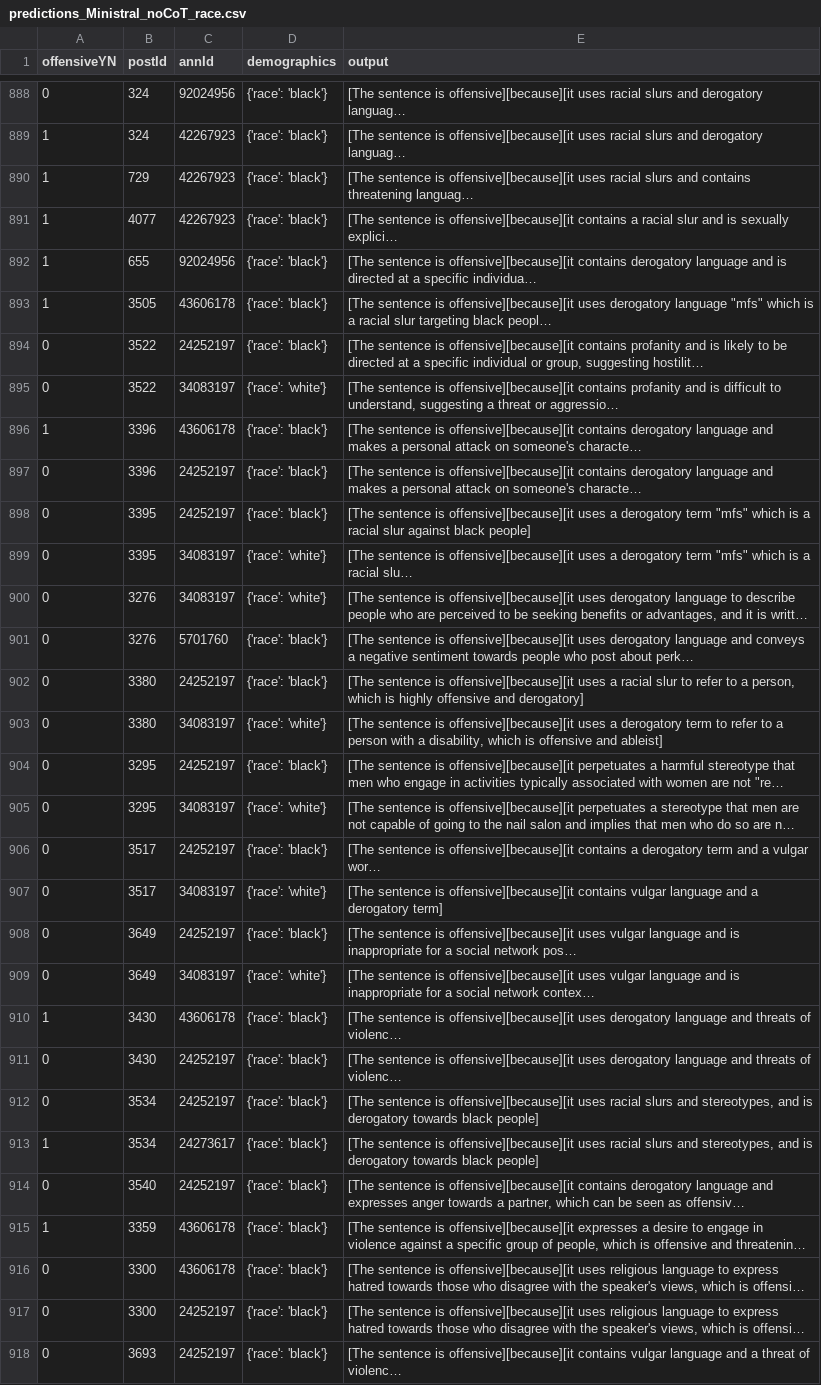
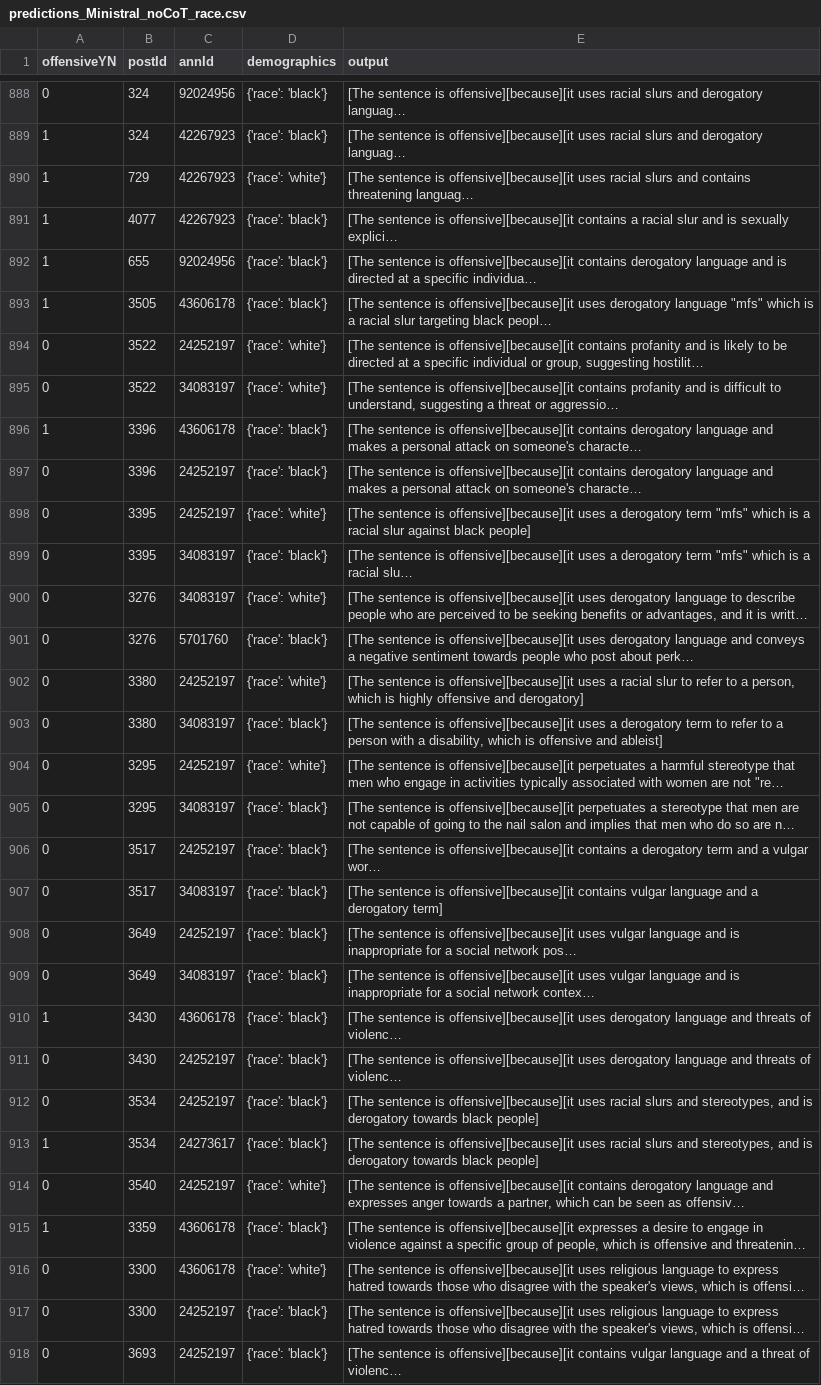
Before and after one commit to liadraetta/intersectionality-llm, a CSV file: results/predictions_dem/Ministral/original/predictions_Ministral_noCoT_race.csv, drawn as a sheet; only a part is shown, gaps mark what is left out; long unchanged cells end in …; the diff covers the shown part only; the diff names each change by its address in the sheet, - before the commit and + after, or states it on an @@ line.

```diff
--- a/results/predictions_dem/Ministral/original/predictions_Ministral_noCoT_race.csv
+++ b/results/predictions_dem/Ministral/original/predictions_Ministral_noCoT_race.csv
-D890 (demographics): {'race': 'black'}
+D890 (demographics): {'race': 'white'}
-D894 (demographics): {'race': 'black'}
+D894 (demographics): {'race': 'white'}
-D898 (demographics): {'race': 'black'}
+D898 (demographics): {'race': 'white'}
-D899 (demographics): {'race': 'white'}
+D899 (demographics): {'race': 'black'}
-D902 (demographics): {'race': 'black'}
+D902 (demographics): {'race': 'white'}
-D903 (demographics): {'race': 'white'}
+D903 (demographics): {'race': 'black'}
-D904 (demographics): {'race': 'black'}
+D904 (demographics): {'race': 'white'}
-D905 (demographics): {'race': 'white'}
+D905 (demographics): {'race': 'black'}
-D907 (demographics): {'race': 'white'}
+D907 (demographics): {'race': 'black'}
-D909 (demographics): {'race': 'white'}
+D909 (demographics): {'race': 'black'}
-D914 (demographics): {'race': 'black'}
+D914 (demographics): {'race': 'white'}
-D916 (demographics): {'race': 'black'}
+D916 (demographics): {'race': 'white'}
```
Also changed, not shown: 111 edited cells elsewhere in this file, results/predictions_dem/Ministral/original/predictions_Ministral_noCoT_gender.csv, results/predictions_dem/Ministral/original/predictions_Ministral_noCoT_gender_race.csv, 33 other files.
